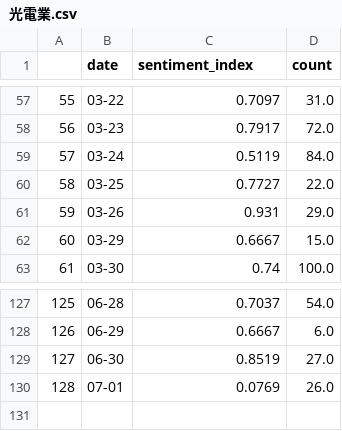
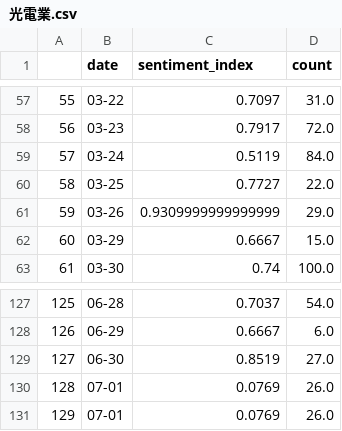
Before and after one commit to nchumei/sentiment_index, a CSV file: data/section_index/光電業.csv, drawn as a sheet; only a part is shown, gaps mark what is left out.

```diff
--- a/data/section_index/光電業.csv
+++ b/data/section_index/光電業.csv
@@ -60,3 +60,3 @@
 58,03-25,0.7727,22.0
-59,03-26,0.931,29.0
+59,03-26,0.9309999999999999,29.0
 60,03-29,0.6667,15.0
@@ -130 +130,2 @@
 128,07-01,0.0769,26.0
+129,07-01,0.0769,26.0
```
Also changed, not shown: data/section_index/其他電子業.csv, data/section_index/半導體業.csv, 29 other files.
